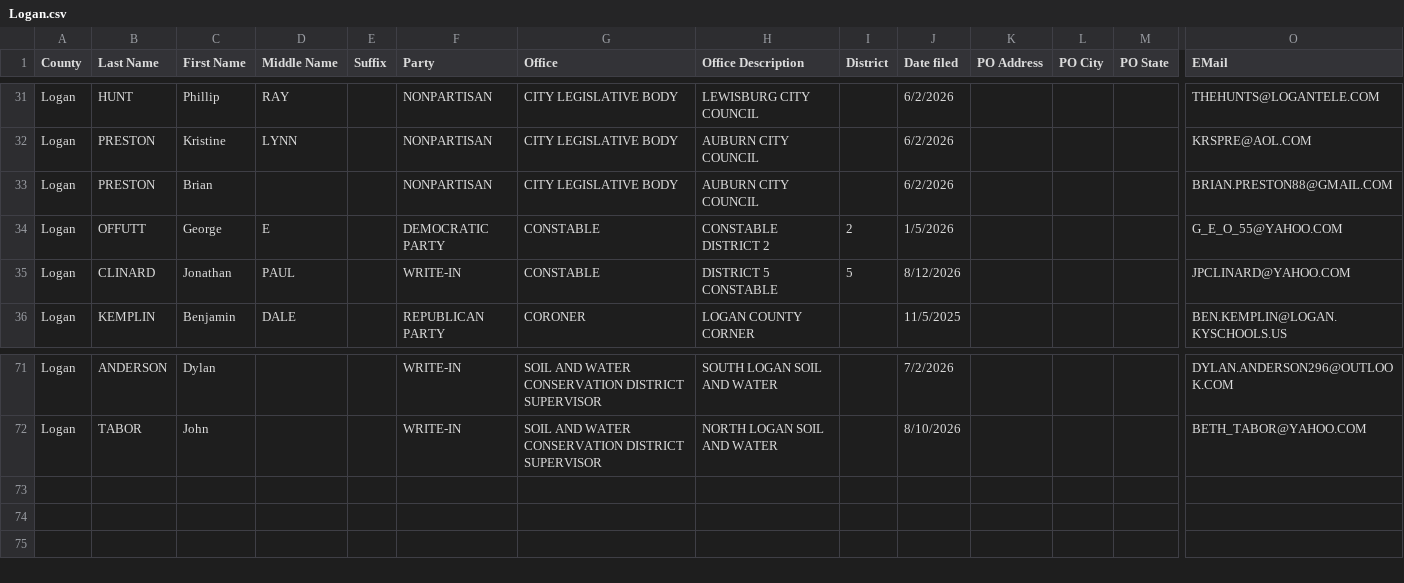
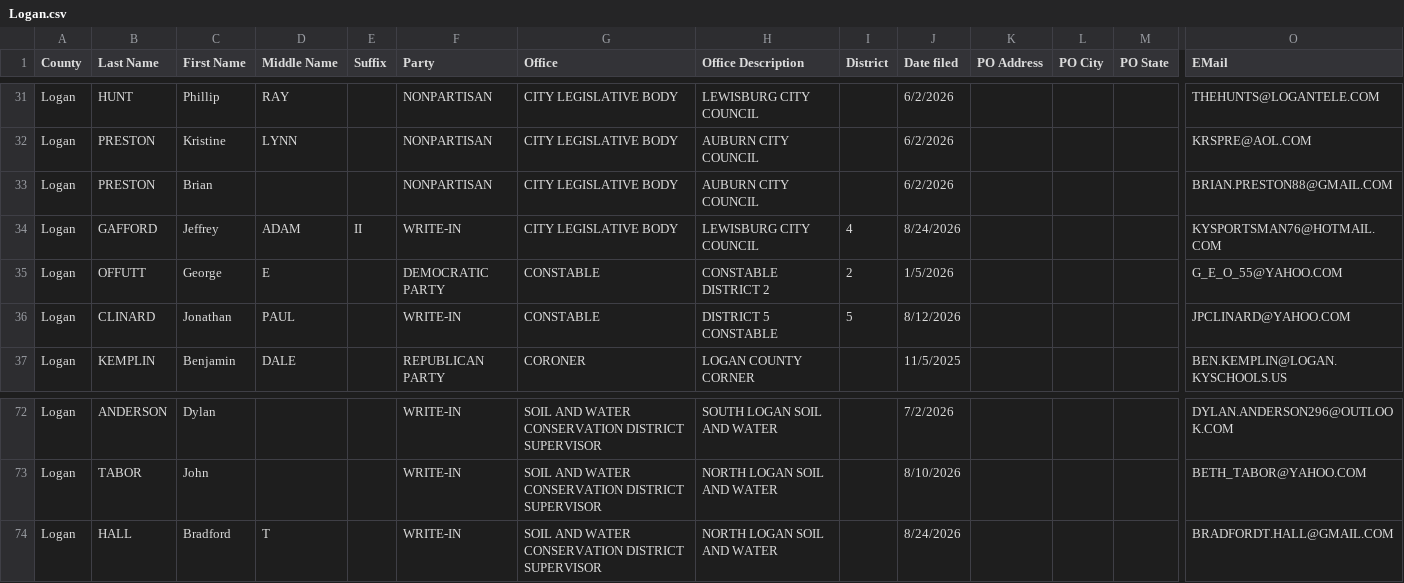
Before and after one commit to SMLLC-Dev/county-candidate-filings, a CSV file: counties/Logan.csv, drawn as a sheet; only a part is shown, gaps mark what is left out; rows hold the shown columns only; the diff names each change by its address in the sheet, - before the commit and + after, or states it on an @@ line.

```diff
--- a/counties/Logan.csv
+++ b/counties/Logan.csv
+row 34: Logan | GAFFORD | Jeffrey | ADAM | II | WRITE-IN | CITY LEGISLATIVE BODY | LEWISBURG CITY COUNCIL | 4 | 8/24/2026 |  |  |  | KYSPORTSMAN76@HOTMAIL.COM
+row 74: Logan | HALL | Bradford | T |  | WRITE-IN | SOIL AND WATER CONSERVATION DISTRICT SUPERVISOR | NORTH LOGAN SOIL AND WATER |  | 8/24/2026 |  |  |  | BRADFORDT.HALL@GMAIL.COM
```
